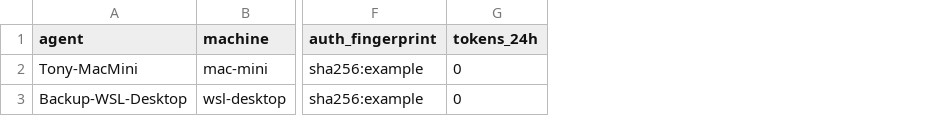
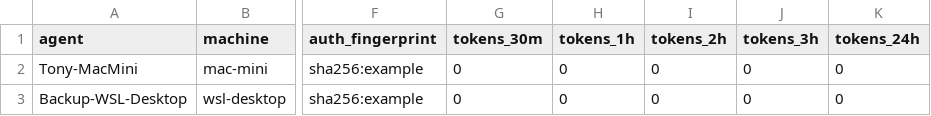
Before and after one commit to five0nit/codex-switch-secure, a CSV file: local-web/google-sheet-template.csv, drawn as a sheet; only a part is shown, gaps mark what is left out; the diff names each change by its address in the sheet, - before the commit and + after, or states it on an @@ line.

Commit message:
feat: add granular sheet telemetry prompt and filter

```diff
--- a/local-web/google-sheet-template.csv
+++ b/local-web/google-sheet-template.csv
+column G (tokens_30m), rows 2-3: 0 | 0
+column H (tokens_1h), rows 2-3: 0 | 0
+column I (tokens_2h), rows 2-3: 0 | 0
+column J (tokens_3h), rows 2-3: 0 | 0
```
Also changed, not shown: 2 other files.
